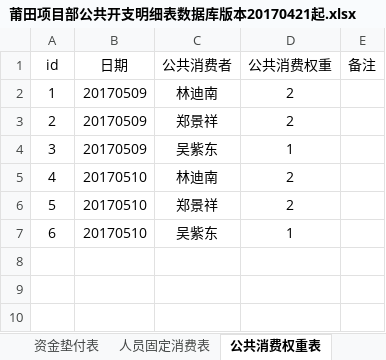
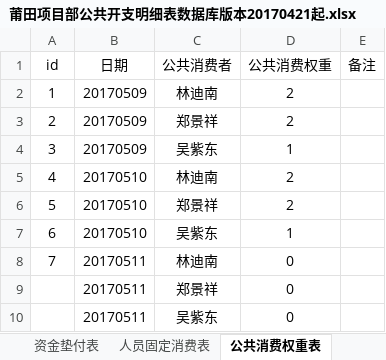
Before and after one commit to zjkl19/reimburse, an Excel workbook: 莆田项目部公共开支明细表数据库版本20170421起.xlsx, sheet 公共消费权重表, drawn as a sheet; values as stored, in another font and other column widths than the file's, no borders; the diff names each change by its address in the sheet, - before the commit and + after, or states it on an @@ line.

```diff
--- a/莆田项目部公共开支明细表数据库版本20170421起.xlsx (sheet 公共消费权重表)
+++ b/莆田项目部公共开支明细表数据库版本20170421起.xlsx (sheet 公共消费权重表)
+row 8: 7 | 20170511 | 林迪南 | 0
+row 9:  | 20170511 | 郑景祥 | 0
+row 10:  | 20170511 | 吴紫东 | 0
```
Also changed, not shown: sheet 人员固定消费表, sheet 莆田维养项目部签到表, sheet 莆田绶溪公园施工监控项目签到表, sheet 逐日消费统计表, sheet 资金垫付表, 20170306~20170420阶段报销信息汇总.xlsx.
